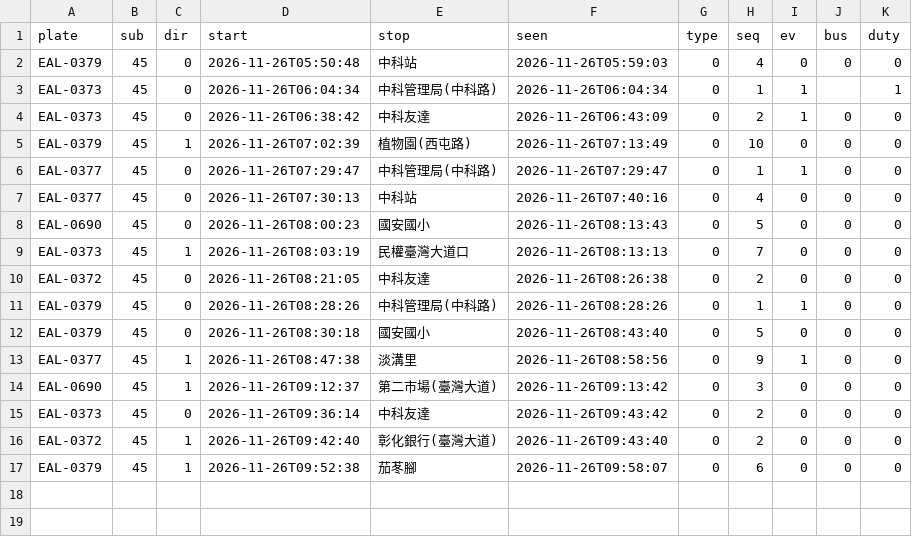
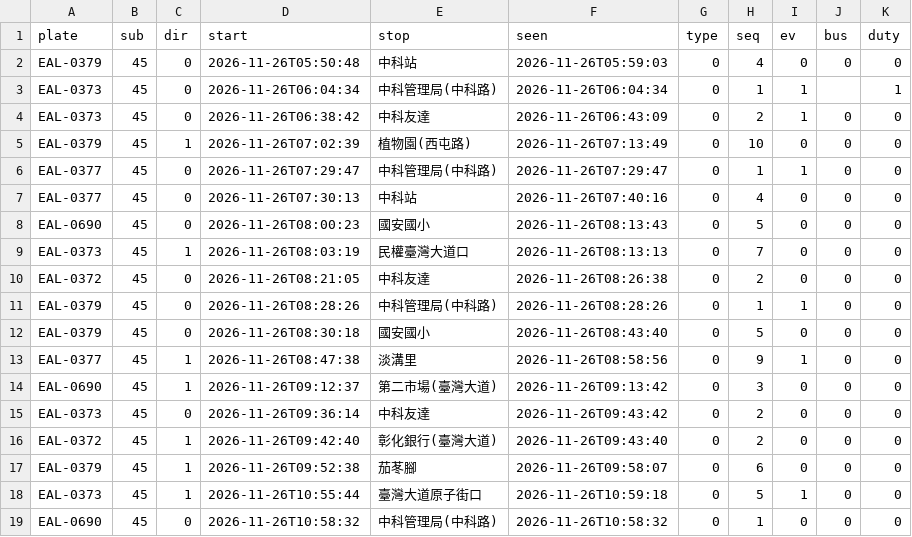
Before and after one commit to andrewwangarchnycu/Schematic-Transit-Taichung, a CSV file: departures/2026-11-26/45.csv, drawn as a sheet; the diff names each change by its address in the sheet, - before the commit and + after, or states it on an @@ line.

```diff
--- a/departures/2026-11-26/45.csv
+++ b/departures/2026-11-26/45.csv
+row 18: EAL-0373 | 45 | 1 | 2026-11-26T10:55:44 | 臺灣大道原子街口 | 2026-11-26T10:59:18 | 0 | 5 | 1 | 0 | 0
+row 19: EAL-0690 | 45 | 0 | 2026-11-26T10:58:32 | 中科管理局(中科路) | 2026-11-26T10:58:32 | 0 | 1 | 0 | 0 | 0
```
Also changed, not shown: departures/2026-11-26/35.csv, 1 other file.
